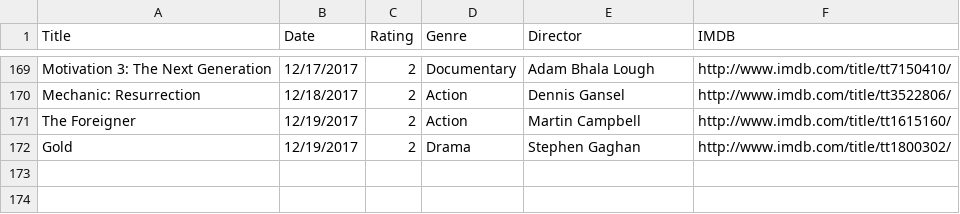
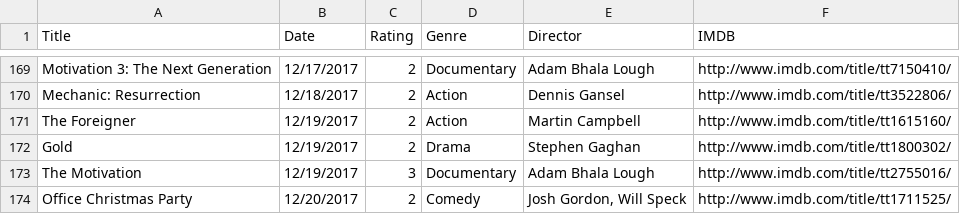
Before and after one commit to fieldoffice/Movies, a CSV file: movies-2017.csv, drawn as a sheet; only a part is shown, gaps mark what is left out.

Commit message:
Update

```diff
--- a/movies-2017.csv
+++ b/movies-2017.csv
@@ -172 +172,3 @@ The Foreigner,12/19/2017,2,Action,Martin Campbell,http://www.imdb.com/title/tt16
 Gold,12/19/2017,2,Drama,Stephen Gaghan,http://www.imdb.com/title/tt1800302/
+The Motivation,12/19/2017,3,Documentary,Adam Bhala Lough,http://www.imdb.com/title/tt2755016/
+Office Christmas Party,12/20/2017,2,Comedy,"Josh Gordon, Will Speck",http://www.imdb.com/title/tt1711525/
```
